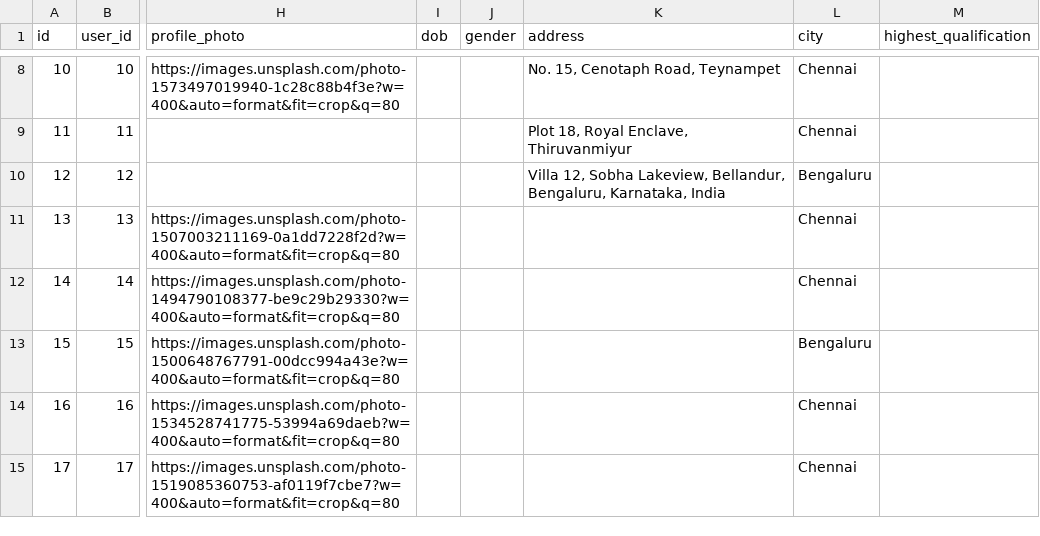
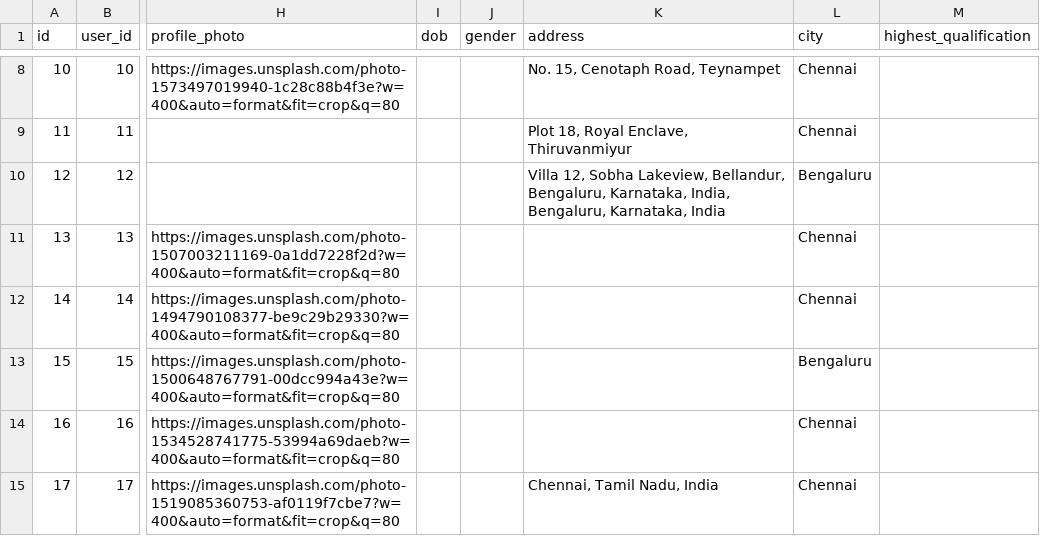
Before and after one commit to DhanushA1307/task-tracking-system, a CSV file: task_tracking_db_csv/user_profiles.csv, drawn as a sheet; only a part is shown, gaps mark what is left out; the diff names each change by its address in the sheet, - before the commit and + after, or states it on an @@ line.

```diff
--- a/task_tracking_db_csv/user_profiles.csv
+++ b/task_tracking_db_csv/user_profiles.csv
-K10 (address): …Bengaluru, Karnataka, India
+K10 (address): …Bengaluru, Karnataka, India, Bengaluru, Karnataka, India
-K15 (address): (empty)
+K15 (address): Chennai, Tamil Nadu, India
```
Also changed, not shown: task_tracking_db_csv/attendance_records.csv, task_tracking_db_csv/chat_conversations.csv, 11 other files.
